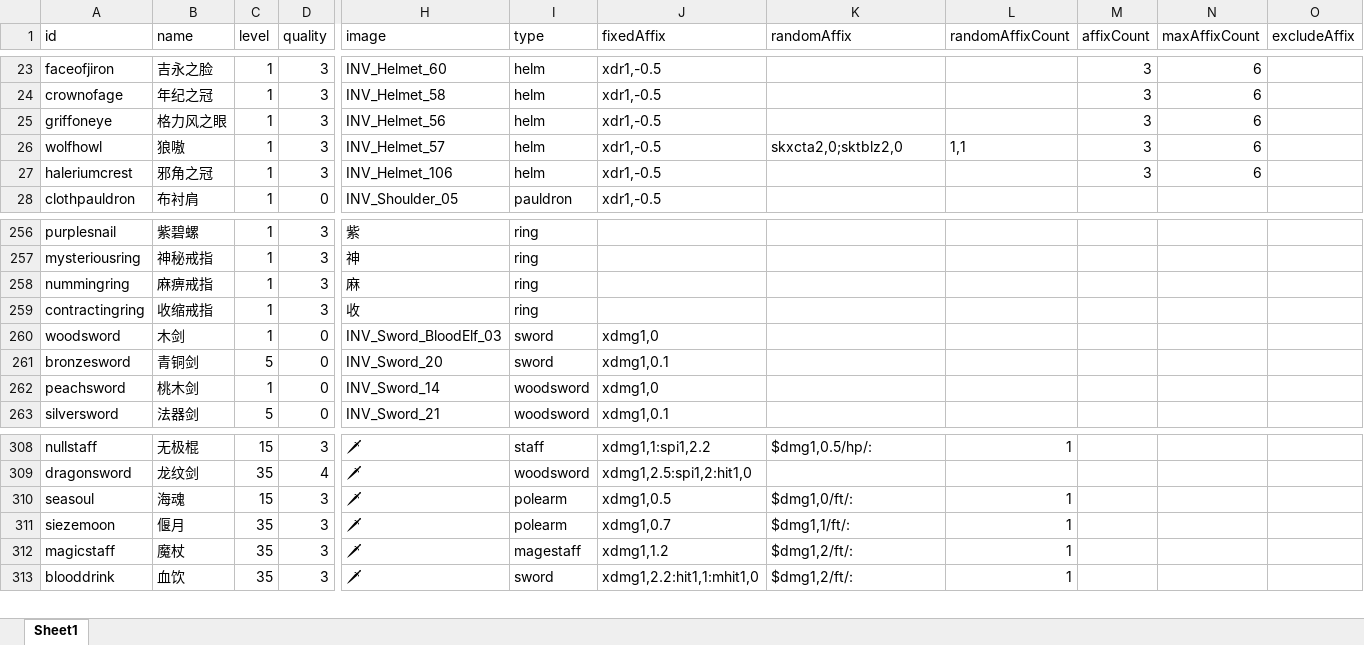
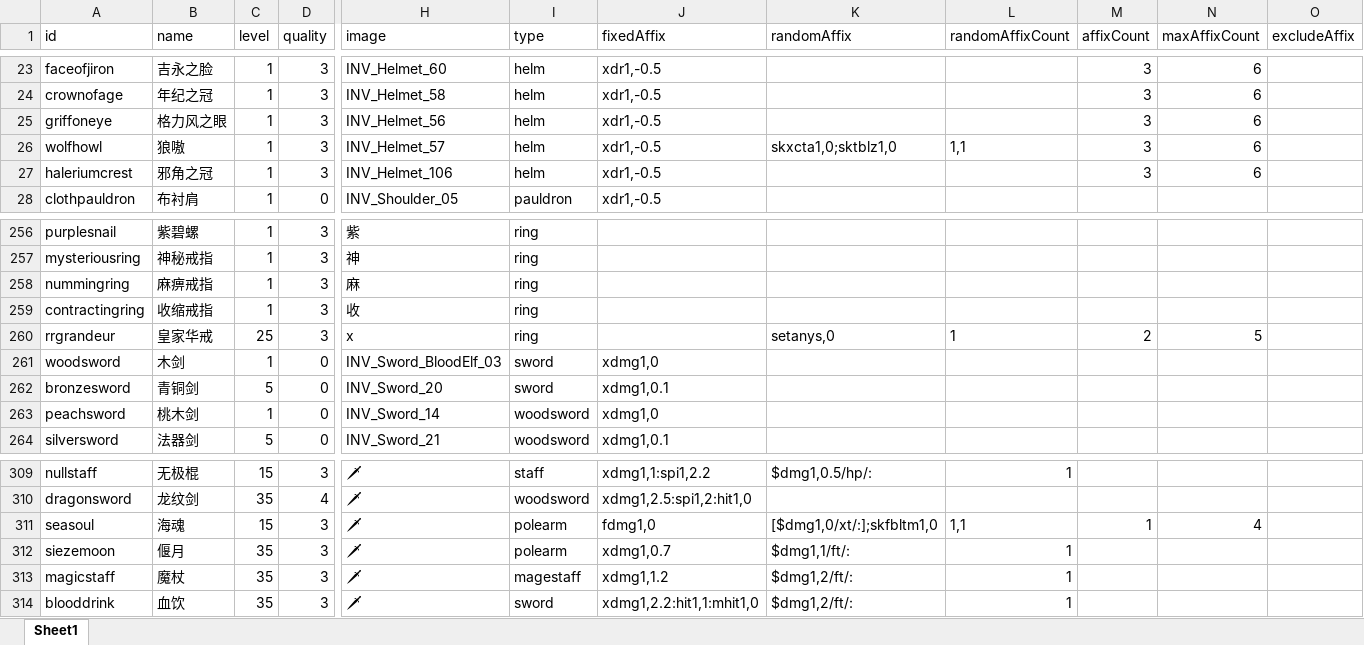
Before and after one commit to yatyricky/gvbasic-mir-remaster, an Excel workbook: configs/Item.xlsx, sheet Sheet1, drawn as a sheet; only a part is shown, gaps mark what is left out; values as stored, in another font and other column widths than the file's, no borders; conditional formats not drawn; addresses are those after the commit; rows hold the shown columns only; the diff names each change by its address in the sheet, - before the commit and + after, or states it on an @@ line.

```diff
--- a/configs/Item.xlsx (sheet Sheet1)
+++ b/configs/Item.xlsx (sheet Sheet1)
-K26 (randomAffix): skxcta2,0;sktblz2,0
+K26 (randomAffix): skxcta1,0;sktblz1,0
+row 260: rrgrandeur | 皇家华戒 | 25 | 3 | x | ring |  | setanys,0 | 1 | 2 | 5
-J311 (fixedAffix): xdmg1,0.5
+J311 (fixedAffix): fdmg1,0
-K311 (randomAffix): $dmg1,0/ft/:
+K311 (randomAffix): [$dmg1,0/xt/:];skfbltm1,0
-L311 (randomAffixCount): 1
+L311 (randomAffixCount): 1,1
-M311 (affixCount): (empty)
+M311 (affixCount): 1
-N311 (maxAffixCount): (empty)
+N311 (maxAffixCount): 4
```
Also changed, not shown: configs/Affix.xlsx, configs/Stat.xlsx, 8 other files.
